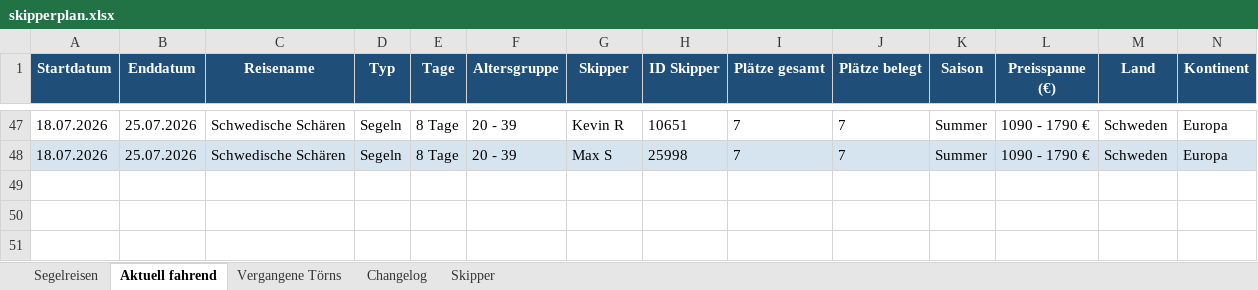
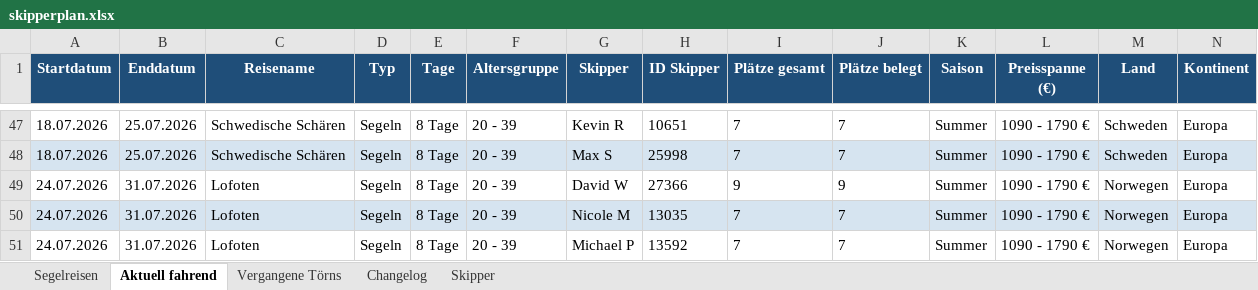
Before and after one commit to WolkeYachting/Skipperplan, an Excel workbook: skipperplan.xlsx, sheet Aktuell fahrend, drawn as a sheet; only a part is shown, gaps mark what is left out; values as stored, in another font and other column widths than the file's, no borders; rows hold the shown columns only; the diff names each change by its address in the sheet, - before the commit and + after, or states it on an @@ line.

```diff
--- a/skipperplan.xlsx (sheet Aktuell fahrend)
+++ b/skipperplan.xlsx (sheet Aktuell fahrend)
+row 49: 24.07.2026 | 31.07.2026 | Lofoten | Segeln | 8 Tage | 20 - 39 | David W | 27366 | 9 | 9 | Summer | 1090 - 1790 € | Norwegen | Europa
+row 50: 24.07.2026 | 31.07.2026 | Lofoten | Segeln | 8 Tage | 20 - 39 | Nicole M | 13035 | 7 | 7 | Summer | 1090 - 1790 € | Norwegen | Europa
+row 51: 24.07.2026 | 31.07.2026 | Lofoten | Segeln | 8 Tage | 20 - 39 | Michael P | 13592 | 7 | 7 | Summer | 1090 - 1790 € | Norwegen | Europa
```
Also changed, not shown: sheet Segelreisen, sheet Changelog, sheet Skipper.
